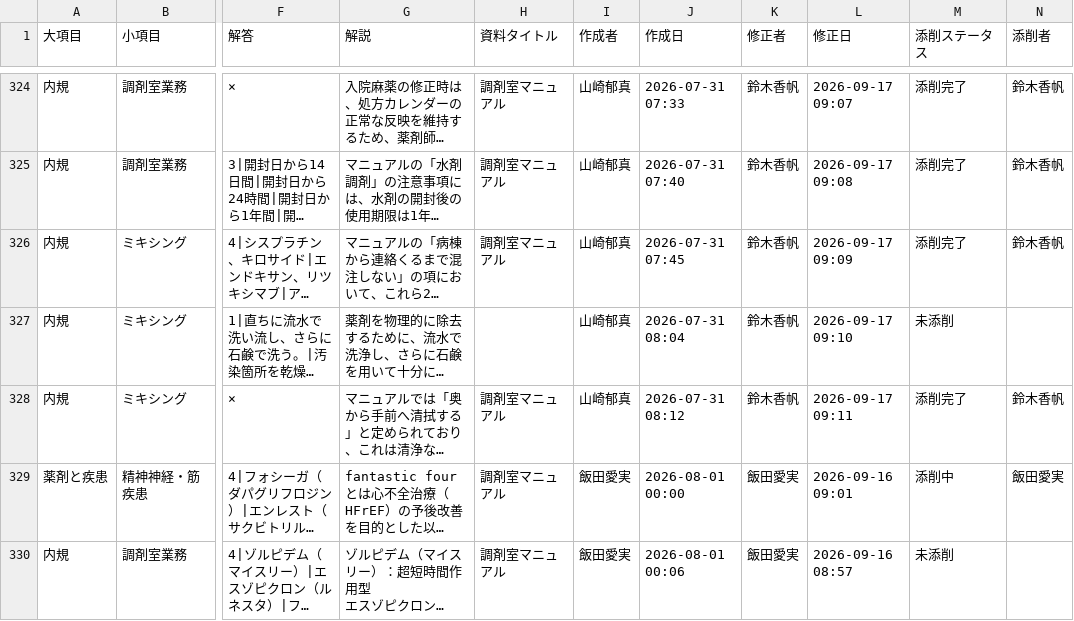
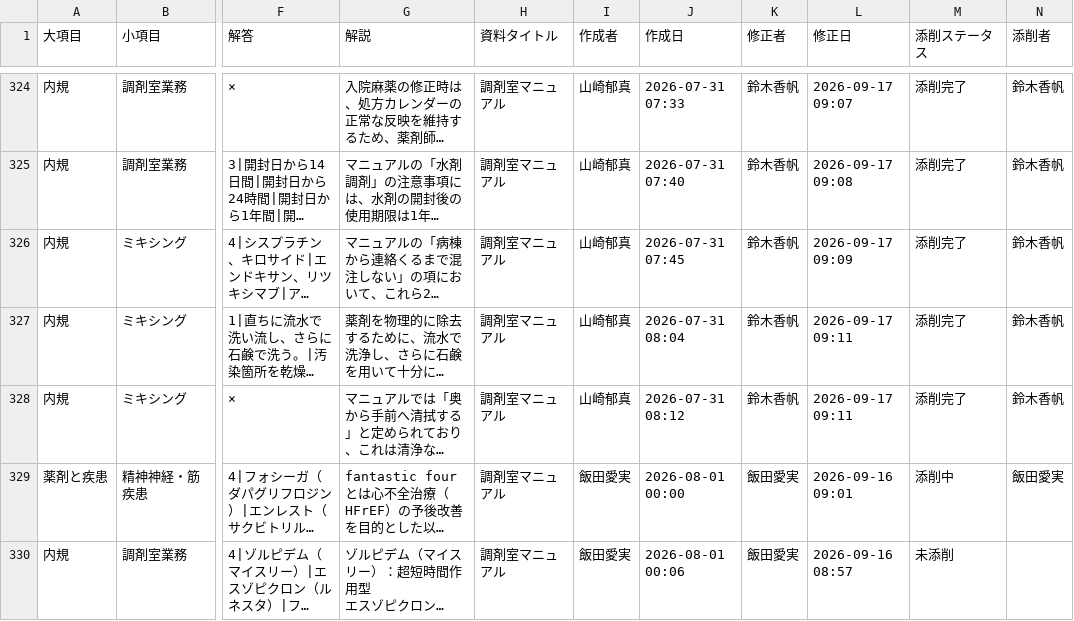
Before and after one commit to kazuitoyakuzai2021/P-Quest, a CSV file: assets/spread_data/questions.csv, drawn as a sheet; only a part is shown, gaps mark what is left out; long unchanged cells end in …; the diff names each change by its address in the sheet, - before the commit and + after, or states it on an @@ line.

Commit message:
Sync: assets/spread_data/questions.csv

```diff
--- a/assets/spread_data/questions.csv
+++ b/assets/spread_data/questions.csv
-H327 (資料タイトル): (empty)
+H327 (資料タイトル): 調剤室マニュアル
-L327 (修正日): 2026-09-17 09:10
+L327 (修正日): 2026-09-17 09:11
-M327 (添削ステータス): 未添削
+M327 (添削ステータス): 添削完了
-N327 (添削者): (empty)
+N327 (添削者): 鈴木香帆
```
